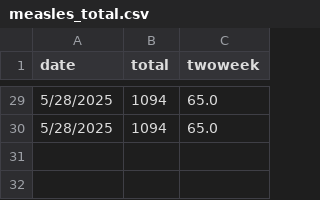
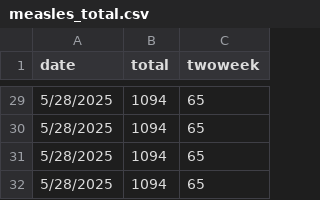
Before and after one commit to JHU-Measles-Tracking-Team/tracker_test_update, a CSV file: GitHub Ready Version/measles_total.csv, drawn as a sheet; only a part is shown, gaps mark what is left out; the diff covers the shown part only.

```diff
--- a/GitHub Ready Version/measles_total.csv
+++ b/GitHub Ready Version/measles_total.csv
@@ -29,2 +29,4 @@ date,total,twoweek
-5/28/2025,1094,65.0
-5/28/2025,1094,65.0
+5/28/2025,1094,65
+5/28/2025,1094,65
+5/28/2025,1094,65
+5/28/2025,1094,65
```
Also changed, not shown: 27 edited cells elsewhere in this file.
